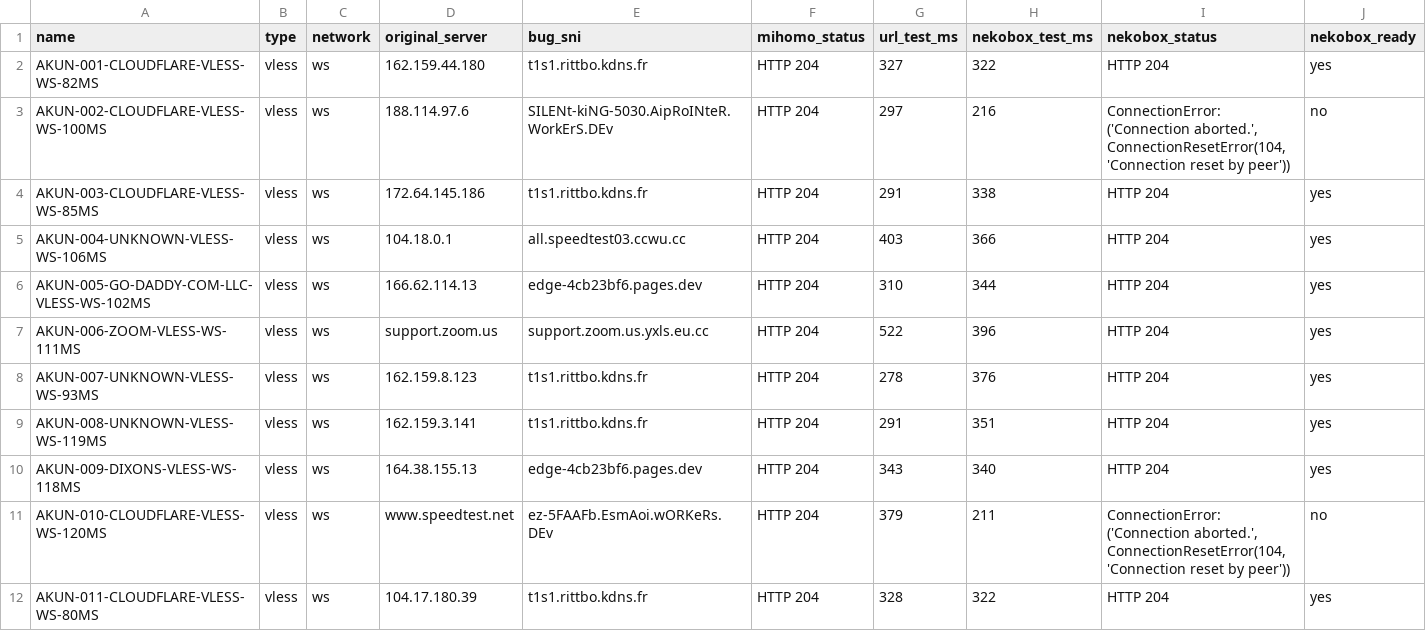
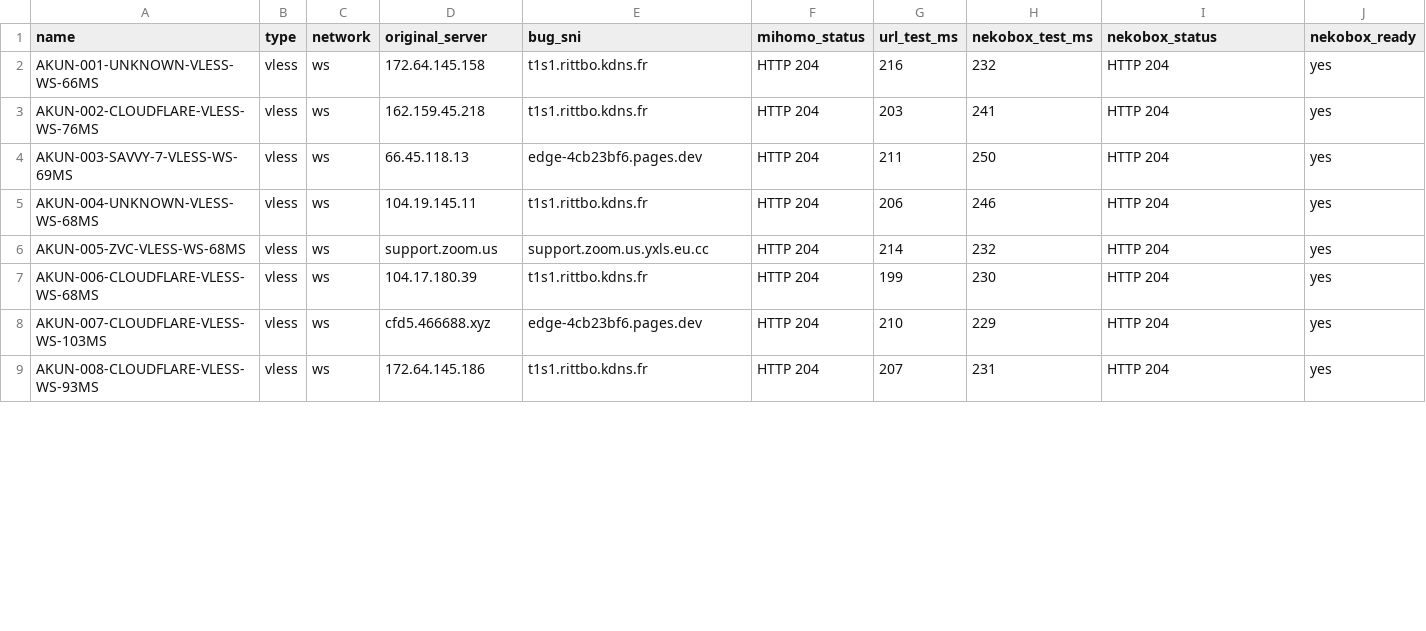
Before and after one commit to adiorany3/ConvertYAML, a CSV file: nekobox_test_report.csv, drawn as a sheet; only a part is shown; the diff covers the shown part only.

```diff
--- a/nekobox_test_report.csv
+++ b/nekobox_test_report.csv
@@ -1,12 +1,9 @@
 name,type,network,original_server,bug_sni,mihomo_status,url_test_ms,nekobox_test_ms,nekobox_status,nekobox_ready
-AKUN-001-CLOUDFLARE-VLESS-WS-82MS,vless,ws,162.159.44.180,t1s1.rittbo.kdns.fr,HTTP 204,327,322,HTTP 204,yes
-AKUN-002-CLOUDFLARE-VLESS-WS-100MS,vless,ws,188.114.97.6,SILENt-kiNG-5030.AipRoINteR.WorkErS.DEv,HTTP 204,297,216,"ConnectionError: ('Connection aborted.', ConnectionResetError(104, 'Connection reset by peer'))",no
-AKUN-003-CLOUDFLARE-VLESS-WS-85MS,vless,ws,172.64.145.186,t1s1.rittbo.kdns.fr,HTTP 204,291,338,HTTP 204,yes
-AKUN-004-UNKNOWN-VLESS-WS-106MS,vless,ws,104.18.0.1,all.speedtest03.ccwu.cc,HTTP 204,403,366,HTTP 204,yes
-AKUN-005-GO-DADDY-COM-LLC-VLESS-WS-102MS,vless,ws,166.62.114.13,edge-4cb23bf6.pages.dev,HTTP 204,310,344,HTTP 204,yes
-AKUN-006-ZOOM-VLESS-WS-111MS,vless,ws,support.zoom.us,support.zoom.us.yxls.eu.cc,HTTP 204,522,396,HTTP 204,yes
-AKUN-007-UNKNOWN-VLESS-WS-93MS,vless,ws,162.159.8.123,t1s1.rittbo.kdns.fr,HTTP 204,278,376,HTTP 204,yes
-AKUN-008-UNKNOWN-VLESS-WS-119MS,vless,ws,162.159.3.141,t1s1.rittbo.kdns.fr,HTTP 204,291,351,HTTP 204,yes
-AKUN-009-DIXONS-VLESS-WS-118MS,vless,ws,164.38.155.13,edge-4cb23bf6.pages.dev,HTTP 204,343,340,HTTP 204,yes
-AKUN-010-CLOUDFLARE-VLESS-WS-120MS,vless,ws,www.speedtest.net,ez-5FAAFb.EsmAoi.wORKeRs.DEv,HTTP 204,379,211,"ConnectionError: ('Connection aborted.', ConnectionResetError(104, 'Connection reset by peer'))",no
-AKUN-011-CLOUDFLARE-VLESS-WS-80MS,vless,ws,104.17.180.39,t1s1.rittbo.kdns.fr,HTTP 204,328,322,HTTP 204,yes
+AKUN-001-UNKNOWN-VLESS-WS-66MS,vless,ws,172.64.145.158,t1s1.rittbo.kdns.fr,HTTP 204,216,232,HTTP 204,yes
+AKUN-002-CLOUDFLARE-VLESS-WS-76MS,vless,ws,162.159.45.218,t1s1.rittbo.kdns.fr,HTTP 204,203,241,HTTP 204,yes
+AKUN-003-SAVVY-7-VLESS-WS-69MS,vless,ws,66.45.118.13,edge-4cb23bf6.pages.dev,HTTP 204,211,250,HTTP 204,yes
+AKUN-004-UNKNOWN-VLESS-WS-68MS,vless,ws,104.19.145.11,t1s1.rittbo.kdns.fr,HTTP 204,206,246,HTTP 204,yes
+AKUN-005-ZVC-VLESS-WS-68MS,vless,ws,support.zoom.us,support.zoom.us.yxls.eu.cc,HTTP 204,214,232,HTTP 204,yes
+AKUN-006-CLOUDFLARE-VLESS-WS-68MS,vless,ws,104.17.180.39,t1s1.rittbo.kdns.fr,HTTP 204,199,230,HTTP 204,yes
+AKUN-007-CLOUDFLARE-VLESS-WS-103MS,vless,ws,cfd5.466688.xyz,edge-4cb23bf6.pages.dev,HTTP 204,210,229,HTTP 204,yes
+AKUN-008-CLOUDFLARE-VLESS-WS-93MS,vless,ws,172.64.145.186,t1s1.rittbo.kdns.fr,HTTP 204,207,231,HTTP 204,yes
```
Also changed, not shown: 1 added row and 3 edited cells elsewhere in this file, urltest_report.csv, 11 other files.
